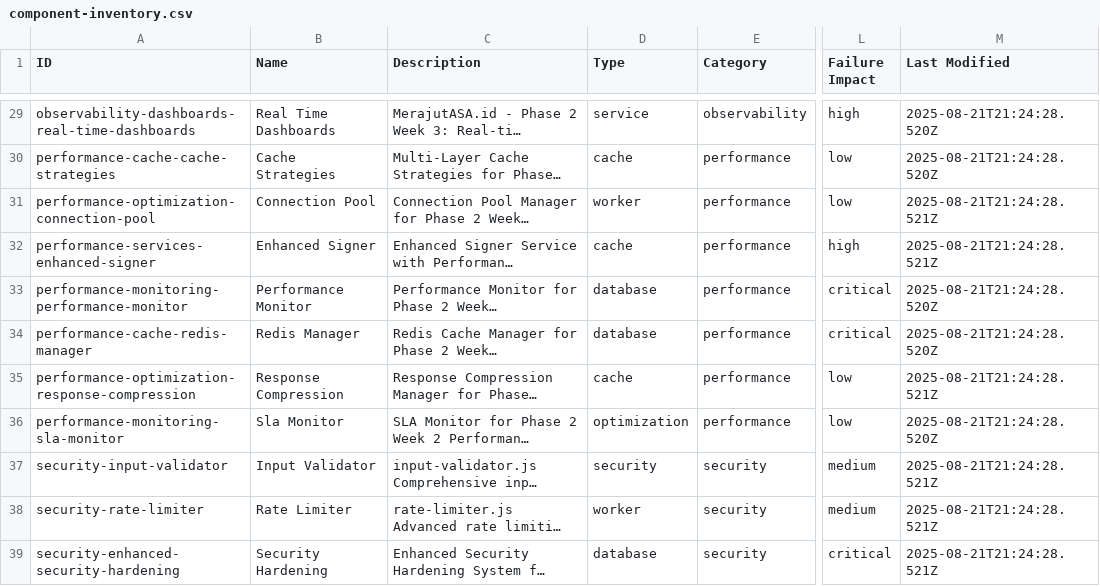
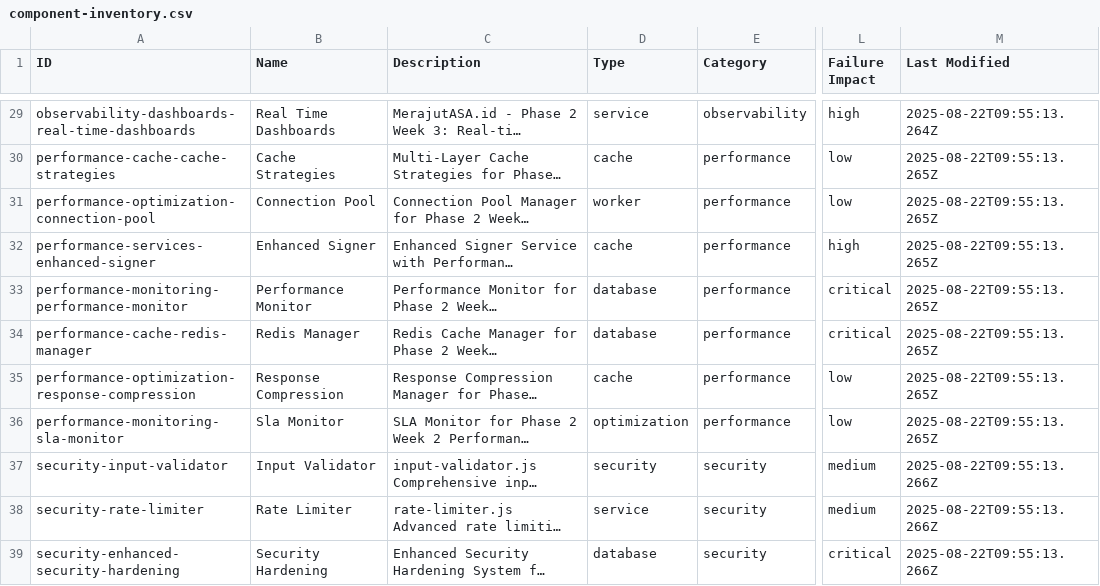
Before and after one commit to xcodeprem/merajutasa.id, a CSV file: docs/architecture/component-inventory.csv, drawn as a sheet; only a part is shown, gaps mark what is left out; long unchanged cells end in …; the diff covers the shown part only; the diff names each change by its address in the sheet, - before the commit and + after, or states it on an @@ line.

```diff
--- a/docs/architecture/component-inventory.csv
+++ b/docs/architecture/component-inventory.csv
-M29 (Last Modified): 2025-08-21T21:24:28.520Z
+M29 (Last Modified): 2025-08-22T09:55:13.264Z
-M30 (Last Modified): 2025-08-21T21:24:28.520Z
+M30 (Last Modified): 2025-08-22T09:55:13.265Z
-M31:M32 (Last Modified): 2025-08-21T21:24:28.521Z
+M31:M32 (Last Modified): 2025-08-22T09:55:13.265Z
-M33:M34 (Last Modified): 2025-08-21T21:24:28.520Z
+M33:M34 (Last Modified): 2025-08-22T09:55:13.265Z
-M35 (Last Modified): 2025-08-21T21:24:28.521Z
+M35 (Last Modified): 2025-08-22T09:55:13.265Z
-M36 (Last Modified): 2025-08-21T21:24:28.520Z
+M36 (Last Modified): 2025-08-22T09:55:13.265Z
-M37:M39 (Last Modified): 2025-08-21T21:24:28.521Z
+M37:M39 (Last Modified): 2025-08-22T09:55:13.266Z
-D38 (Type): worker
+D38 (Type): service
```
Also changed, not shown: 27 edited cells elsewhere in this file, 17 other files.
